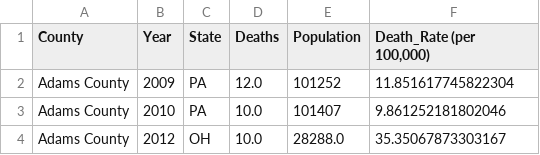
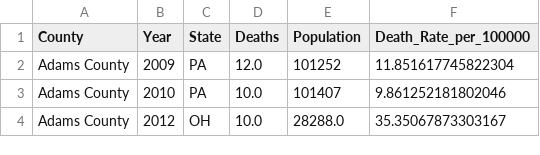
Before and after one commit to MIDS-at-Duke/pds-2022-grey-team, a CSV file: 00_Source/merged_pop_drug_death.csv, drawn as a sheet; only a part is shown.

Commit message:
Add files via upload

```diff
--- a/00_Source/merged_pop_drug_death.csv
+++ b/00_Source/merged_pop_drug_death.csv
@@ -1,2 +1,2 @@
-County,Year,State,Deaths,Population,"Death_Rate (per 100,000)"
+County,Year,State,Deaths,Population,Death_Rate_per_100000
 Adams County,2009,PA,12.0,101252,11.851617745822304
```
